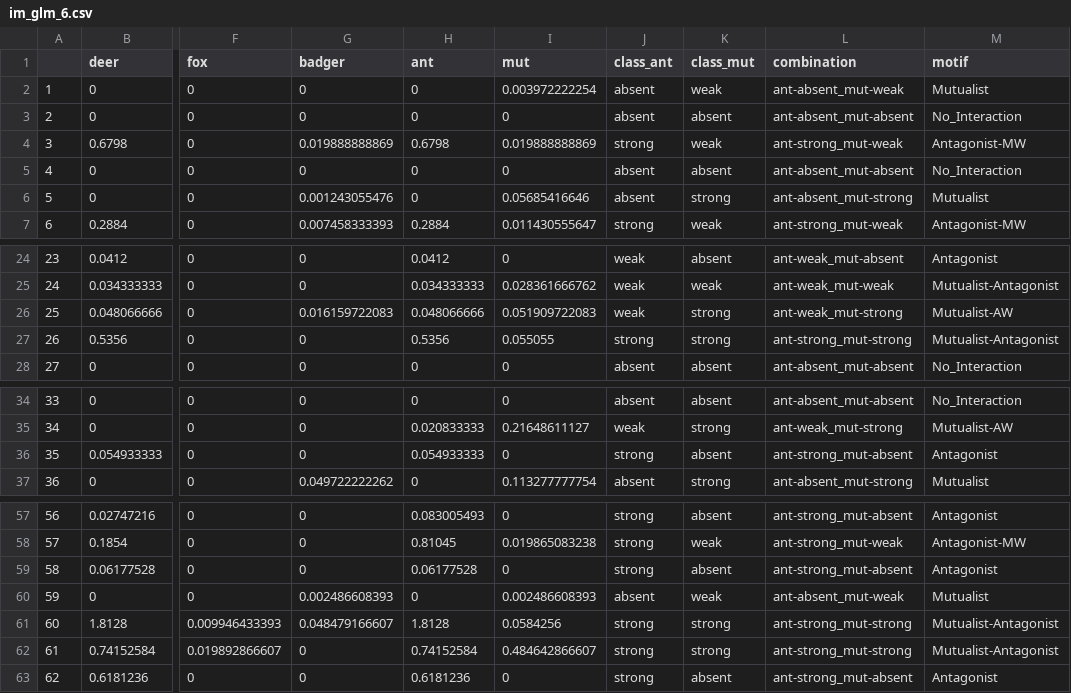
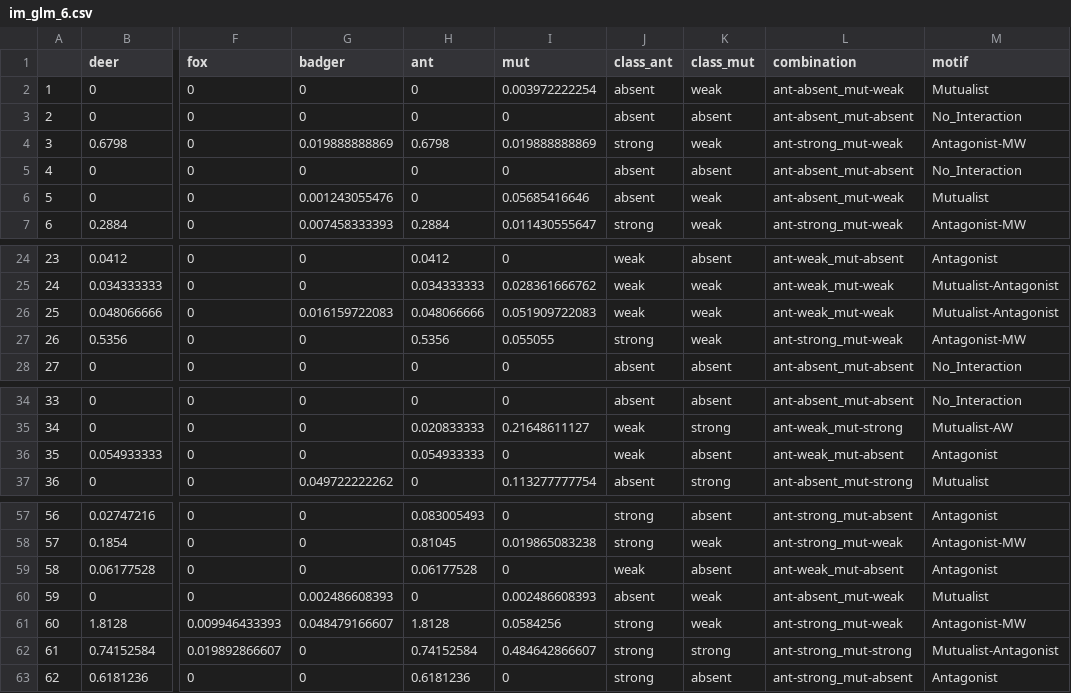
Before and after one commit to Migjac/C.-humilis-Fugivorous-Networks, a CSV file: Interaction Motifs/Ant_Mutual_deer/im_glm_6.csv, drawn as a sheet; only a part is shown, gaps mark what is left out; the diff names each change by its address in the sheet, - before the commit and + after, or states it on an @@ line.

```diff
--- a/Interaction Motifs/Ant_Mutual_deer/im_glm_6.csv
+++ b/Interaction Motifs/Ant_Mutual_deer/im_glm_6.csv
-K6 (class_mut): strong
+K6 (class_mut): weak
-L6 (combination): ant-absent_mut-strong
+L6 (combination): ant-absent_mut-weak
-K26:K27 (class_mut): strong
+K26:K27 (class_mut): weak
-L26 (combination): ant-weak_mut-strong
+L26 (combination): ant-weak_mut-weak
-M26 (motif): Mutualist-AW
+M26 (motif): Mutualist-Antagonist
-L27 (combination): ant-strong_mut-strong
+L27 (combination): ant-strong_mut-weak
-M27 (motif): Mutualist-Antagonist
+M27 (motif): Antagonist-MW
-J36 (class_ant): strong
+J36 (class_ant): weak
-L36 (combination): ant-strong_mut-absent
+L36 (combination): ant-weak_mut-absent
-J59 (class_ant): strong
+J59 (class_ant): weak
-L59 (combination): ant-strong_mut-absent
+L59 (combination): ant-weak_mut-absent
-K61 (class_mut): strong
+K61 (class_mut): weak
-L61 (combination): ant-strong_mut-strong
+L61 (combination): ant-strong_mut-weak
-M61 (motif): Mutualist-Antagonist
+M61 (motif): Antagonist-MW
```
Also changed, not shown: Interaction Motifs/Ant_Mutual_deer/im_glm_4.csv, Interaction Motifs/Ant_Mutual_deer/im_lda_6.csv, 4 other files.
